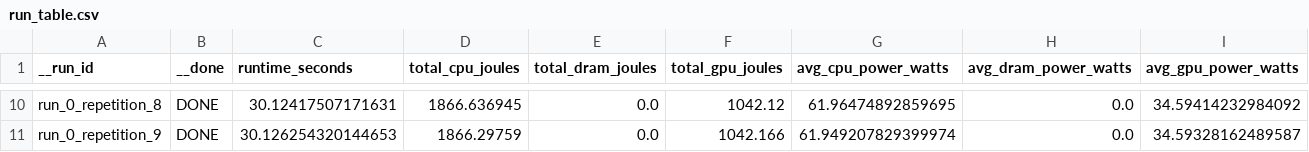
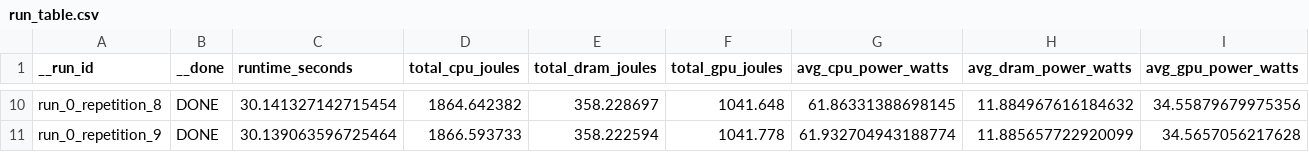
Before and after one commit to diogogmatos/eco-evolution-of-llms, a CSV file: results/idle_consumption/run_table.csv, drawn as a sheet; only a part is shown, gaps mark what is left out; the diff covers the shown part only; the diff names each change by its address in the sheet, - before the commit and + after, or states it on an @@ line.

Commit message:
add dram to idle consumption experiment

```diff
--- a/results/idle_consumption/run_table.csv
+++ b/results/idle_consumption/run_table.csv
-C10 (runtime_seconds): 30.12417507171631
+C10 (runtime_seconds): 30.141327142715454
-D10 (total_cpu_joules): 1866.636945
+D10 (total_cpu_joules): 1864.642382
-E10 (total_dram_joules): 0.0
+E10 (total_dram_joules): 358.228697
-F10 (total_gpu_joules): 1042.12
+F10 (total_gpu_joules): 1041.648
-G10 (avg_cpu_power_watts): 61.96474892859695
+G10 (avg_cpu_power_watts): 61.86331388698145
-H10 (avg_dram_power_watts): 0.0
+H10 (avg_dram_power_watts): 11.884967616184632
-I10 (avg_gpu_power_watts): 34.59414232984092
+I10 (avg_gpu_power_watts): 34.55879679975356
-C11 (runtime_seconds): 30.126254320144653
+C11 (runtime_seconds): 30.139063596725464
-D11 (total_cpu_joules): 1866.29759
+D11 (total_cpu_joules): 1866.593733
-E11 (total_dram_joules): 0.0
+E11 (total_dram_joules): 358.222594
-F11 (total_gpu_joules): 1042.166
+F11 (total_gpu_joules): 1041.778
-G11 (avg_cpu_power_watts): 61.949207829399974
+G11 (avg_cpu_power_watts): 61.932704943188774
-H11 (avg_dram_power_watts): 0.0
+H11 (avg_dram_power_watts): 11.885657722920099
-I11 (avg_gpu_power_watts): 34.59328162489587
+I11 (avg_gpu_power_watts): 34.5657056217628
```
Also changed, not shown: 58 edited cells elsewhere in this file, 11 other files.
